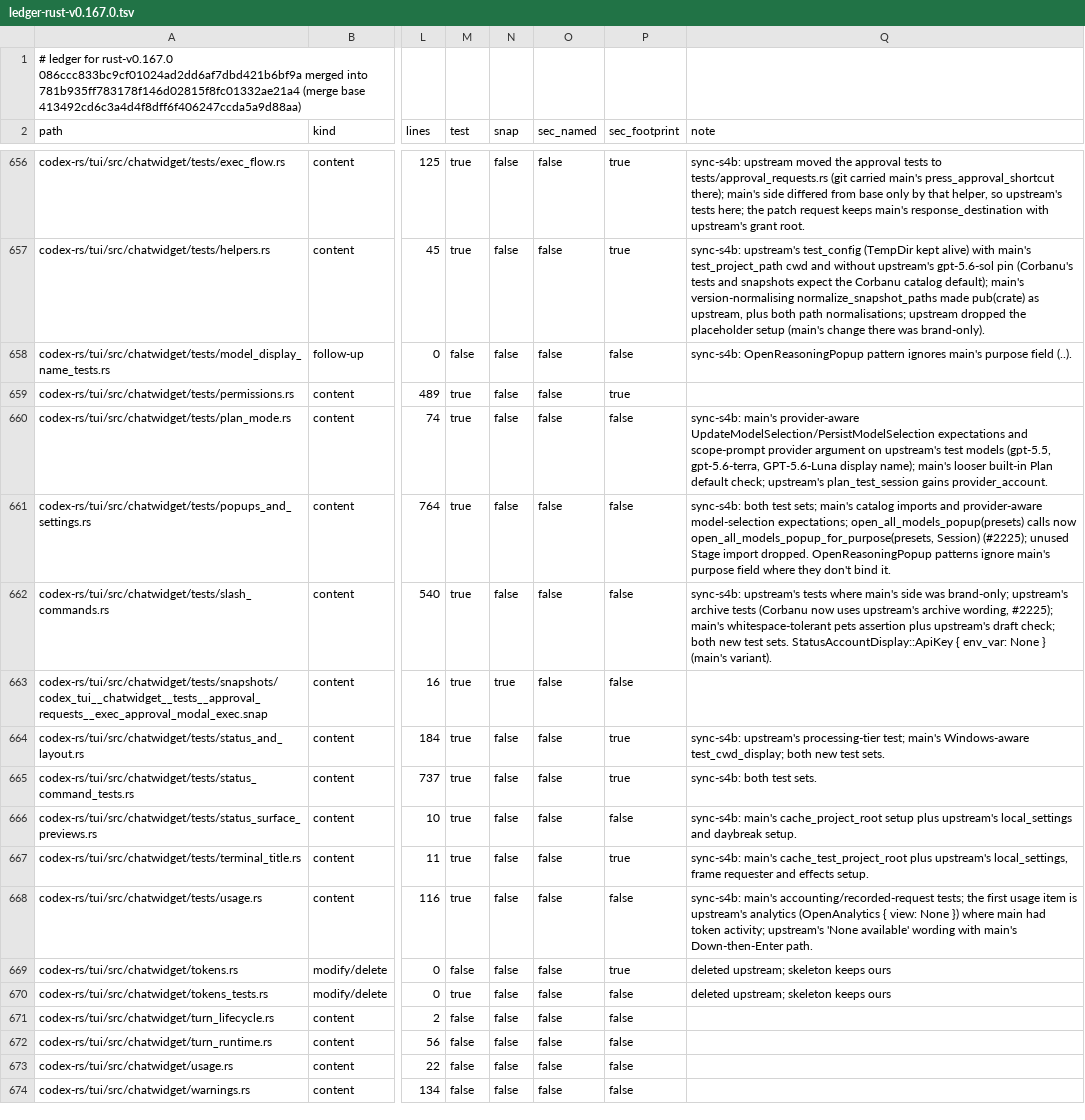
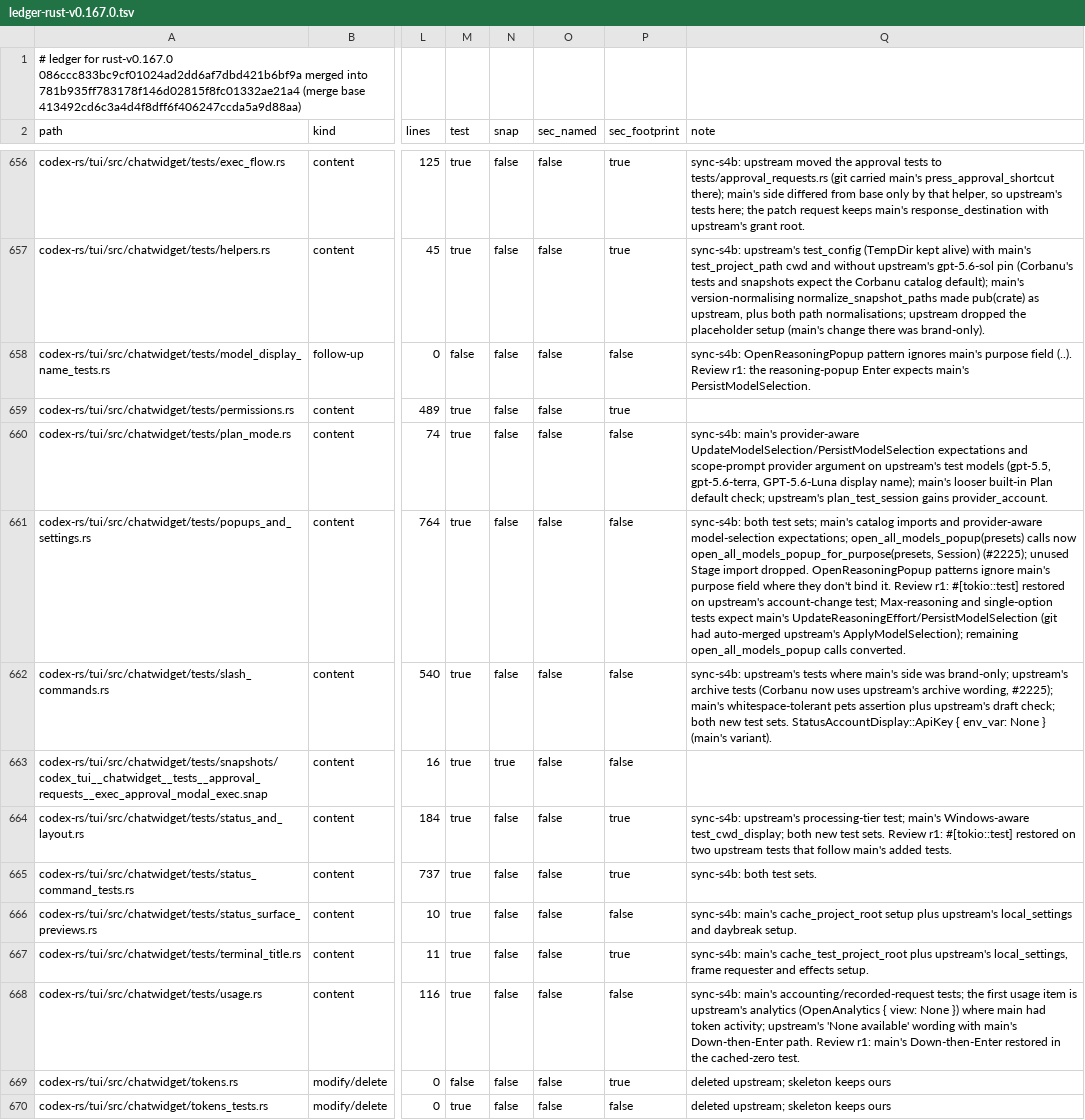
Before and after one commit to CorbanuCore/CorbanuTerminal, a TSV file: docs/management/upstreamSync/ledger-rust-v0.167.0.tsv, drawn as a sheet; only a part is shown, gaps mark what is left out; the shorter side is filled out with more unchanged rows; the diff names each change by its address in the sheet, - before the commit and + after, or states it on an @@ line.

Commit message:
S4b review r1 (#2227): restore lost #[tokio::test] attributes; Corbanu selection events in reasoning tests; remaining popup calls; usage Down key

```diff
--- a/docs/management/upstreamSync/ledger-rust-v0.167.0.tsv
+++ b/docs/management/upstreamSync/ledger-rust-v0.167.0.tsv
-Q658 (note): …field (..).
+Q658 (note): …field (..). Review r1: the reasoning-popup Enter expects main's PersistModelSelection.
-Q661 (note): …bind it.
+Q661 (note): …bind it. Review r1: #[tokio::test] restored on upstream's account-change test; Max-reasoning and single-option tests expect main's UpdateReasoningEffort/PersistModelSelection (git had auto-merged upstream's ApplyModelSelection); remaining open_all_models_popup calls converted.
-Q664 (note): …test sets.
+Q664 (note): …test sets. Review r1: #[tokio::test] restored on two upstream tests that follow main's added tests.
-Q668 (note): …Down-then-Enter path.
+Q668 (note): …Down-then-Enter path. Review r1: main's Down-then-Enter restored in the cached-zero test.
```
Also changed, not shown: 4 other files.
